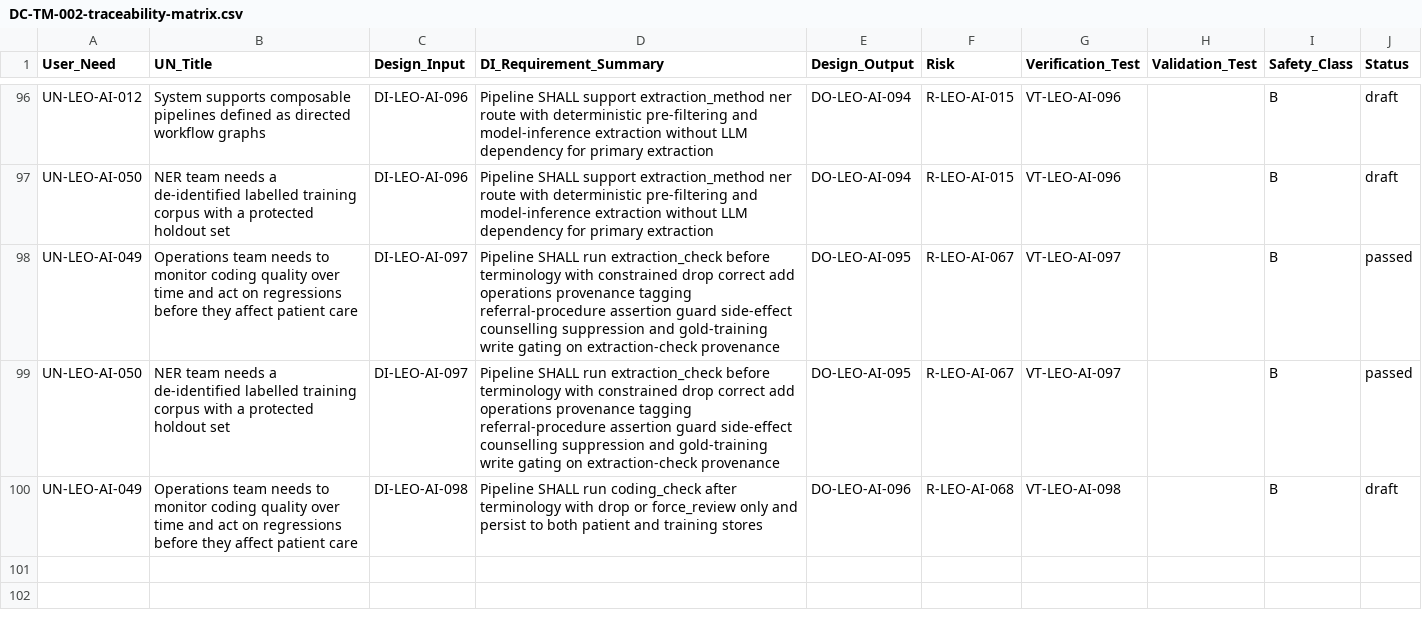
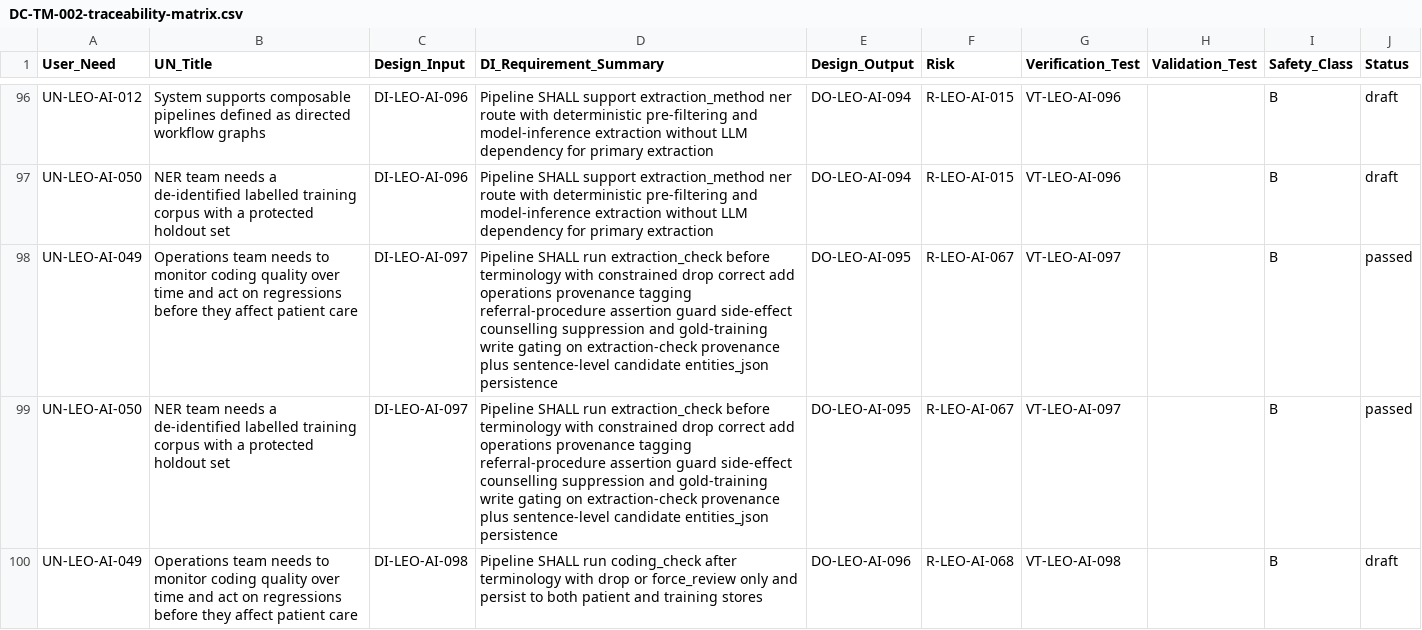
Before and after one commit to Mizaic/LEO-Assist, a CSV file: design-controls/DC-TM-002-traceability-matrix.csv, drawn as a sheet; only a part is shown, gaps mark what is left out.

Commit message:
Enhance extraction quality checks with candidate entities_json persistence
- Updated the pre-terminology extraction quality check to include persistence of sentence-level candidate entities_json, ensuring that mention text, assertion, and semantic tags are retained for reviewer handoff.
- Modified related design inputs and outputs to reflect the new persistence logic and its implications for extraction checks.
- Enhanced Cypher queries to support the new entities_json field in TrainingCandidate records.
- Updated tests to validate the persistence of entities_json and ensure compliance with the updated requirements, including new verification tests for candidate entity handling.

```diff
--- a/design-controls/DC-TM-002-traceability-matrix.csv
+++ b/design-controls/DC-TM-002-traceability-matrix.csv
@@ -97,4 +97,4 @@ UN-LEO-AI-012,System supports composable pipelines defined as directed workflow
 UN-LEO-AI-050,NER team needs a de-identified labelled training corpus with a protected holdout set,DI-LEO-AI-096,Pipeline SHALL support extraction_method ner route with deterministic pre-filtering and model-inference extraction without LLM dependency for primary extraction,DO-LEO-AI-094,R-LEO-AI-015,VT-LEO-AI-096,,B,draft
-UN-LEO-AI-049,Operations team needs to monitor coding quality over time and act on regressions before they affect patient care,DI-LEO-AI-097,Pipeline SHALL run extraction_check before terminology with constrained drop correct add operations provenance tagging referral-procedure assertion guard side-effect counselling suppression and gold-training write gating on extraction-check provenance,DO-LEO-AI-095,R-LEO-AI-067,VT-LEO-AI-097,,B,passed
-UN-LEO-AI-050,NER team needs a de-identified labelled training corpus with a protected holdout set,DI-LEO-AI-097,Pipeline SHALL run extraction_check before terminology with constrained drop correct add operations provenance tagging referral-procedure assertion guard side-effect counselling suppression and gold-training write gating on extraction-check provenance,DO-LEO-AI-095,R-LEO-AI-067,VT-LEO-AI-097,,B,passed
+UN-LEO-AI-049,Operations team needs to monitor coding quality over time and act on regressions before they affect patient care,DI-LEO-AI-097,Pipeline SHALL run extraction_check before terminology with constrained drop correct add operations provenance tagging referral-procedure assertion guard side-effect counselling suppression and gold-training write gating on extraction-check provenance plus sentence-level candidate entities_json persistence,DO-LEO-AI-095,R-LEO-AI-067,VT-LEO-AI-097,,B,passed
+UN-LEO-AI-050,NER team needs a de-identified labelled training corpus with a protected holdout set,DI-LEO-AI-097,Pipeline SHALL run extraction_check before terminology with constrained drop correct add operations provenance tagging referral-procedure assertion guard side-effect counselling suppression and gold-training write gating on extraction-check provenance plus sentence-level candidate entities_json persistence,DO-LEO-AI-095,R-LEO-AI-067,VT-LEO-AI-097,,B,passed
 UN-LEO-AI-049,Operations team needs to monitor coding quality over time and act on regressions before they affect patient care,DI-LEO-AI-098,Pipeline SHALL run coding_check after terminology with drop or force_review only and persist to both patient and training stores,DO-LEO-AI-096,R-LEO-AI-068,VT-LEO-AI-098,,B,draft
```
Also changed, not shown: 11 other files.
